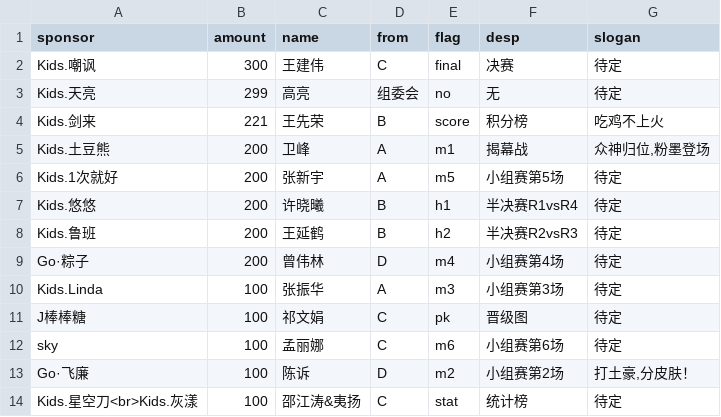
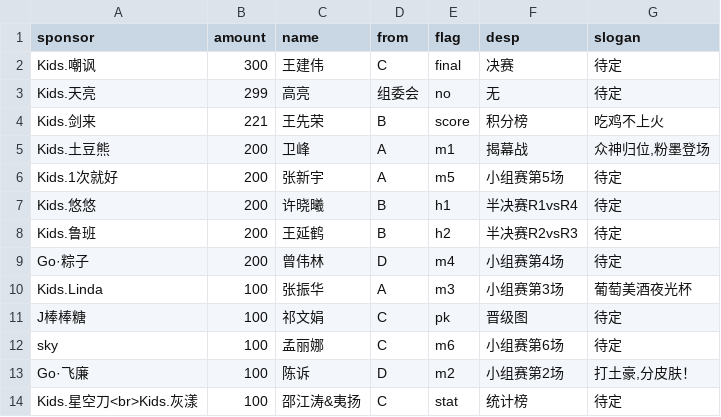
Before and after one commit to kidsmatch/League2019Spr, a CSV file: _data/sponsors.csv, drawn as a sheet.

Commit message:
Update sponsors.csv

```diff
--- a/_data/sponsors.csv
+++ b/_data/sponsors.csv
@@ -9,3 +9,3 @@ Kids.鲁班,200,王延鹤,B,h2,半决赛R2vsR3,待定
 Go·粽子,200,曾伟林,D,m4,小组赛第4场,待定
-Kids.Linda,100,张振华,A,m3,小组赛第3场,待定
+Kids.Linda,100,张振华,A,m3,小组赛第3场,葡萄美酒夜光杯
 J棒棒糖,100,祁文娟,C,pk,晋级图,待定
```
